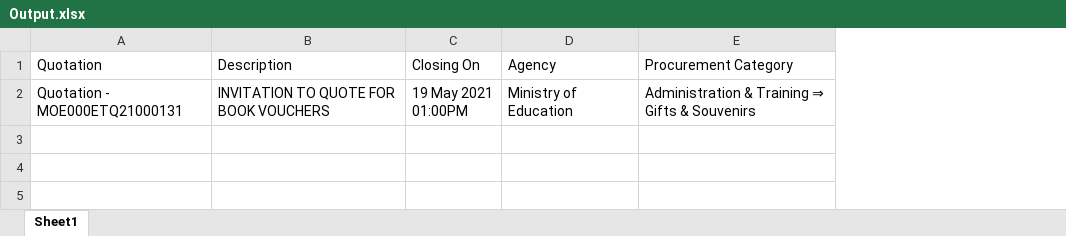
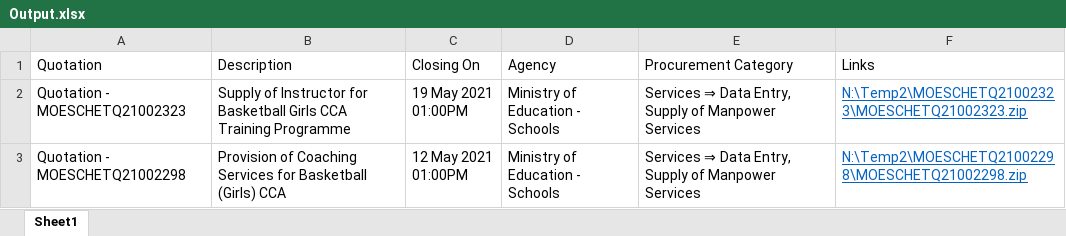
Before and after one commit to pzgqq414/Delta_RPAC01_TrackingOfTenders, an Excel workbook: Data/Output.xlsx, sheet Sheet1, drawn as a sheet; values as stored, in another font and other column widths than the file's, no borders; removed rows and columns are numbered as before the commit, all else as after; ↵ is a line break in a cell; the diff names each change by its address in the sheet, - before the commit and + after, or states it on an @@ line.

Commit message:
Include links for each pdf doc

```diff
--- a/Data/Output.xlsx (sheet Sheet1)
+++ b/Data/Output.xlsx (sheet Sheet1)
+column F (Links), empty
-row 2: Quotation - MOE000ETQ21000131 | INVITATION TO QUOTE FOR BOOK VOUCHERS | 19 May 2021 ↵ 01:00PM | Ministry of Education | Administration & Training ⇒ Gifts & Souvenirs
+row 2: Quotation - MOESCHETQ21002323 | Supply of Instructor for Basketball Girls CCA Training Programme | 19 May 2021 ↵ 01:00PM | Ministry of Education - Schools | Services ⇒ Data Entry, Supply of Manpower Services | N:\Temp2\MOESCHETQ21002323\MOESCHETQ21002323.zip
+row 3: Quotation - MOESCHETQ21002298 | Provision of Coaching Services for Basketball (Girls) CCA | 12 May 2021 ↵ 01:00PM | Ministry of Education - Schools | Services ⇒ Data Entry, Supply of Manpower Services | N:\Temp2\MOESCHETQ21002298\MOESCHETQ21002298.zip
```
Also changed, not shown: Data/Output1.xlsx, 9 other files.
